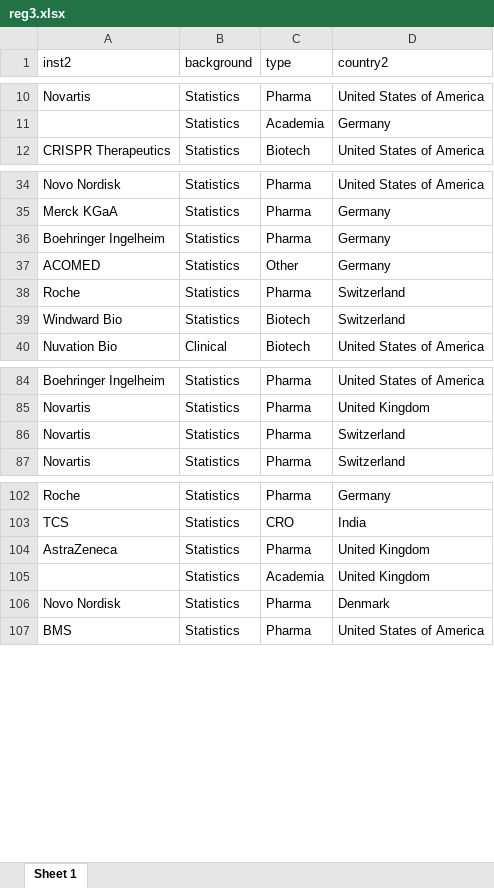
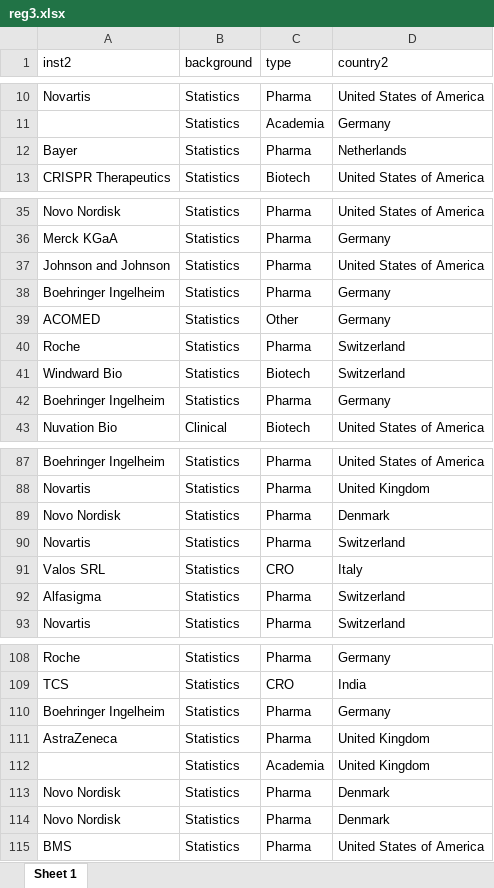
Before and after one commit to baselbiometrics/home, an Excel workbook: upcoming/20250319/reg3.xlsx, sheet Sheet 1, drawn as a sheet; only a part is shown, gaps mark what is left out; values as stored, in another font and other column widths than the file's, no borders; the diff covers the shown part only; the diff names each change by its address in the sheet, - before the commit and + after, or states it on an @@ line.

```diff
--- a/upcoming/20250319/reg3.xlsx (sheet Sheet 1)
+++ b/upcoming/20250319/reg3.xlsx (sheet Sheet 1)
+row 12: Bayer | Statistics | Pharma | Netherlands
+row 37: Johnson and Johnson | Statistics | Pharma | United States of America
+row 42: Boehringer Ingelheim | Statistics | Pharma | Germany
+row 89: Novo Nordisk | Statistics | Pharma | Denmark
+row 91: Valos SRL | Statistics | CRO | Italy
+row 92: Alfasigma | Statistics | Pharma | Switzerland
+row 110: Boehringer Ingelheim | Statistics | Pharma | Germany
+row 113: Novo Nordisk | Statistics | Pharma | Denmark
```
Also changed, not shown: 4 added rows elsewhere in this sheet, upcoming/20250319/qs.xlsx, 12 other files.
